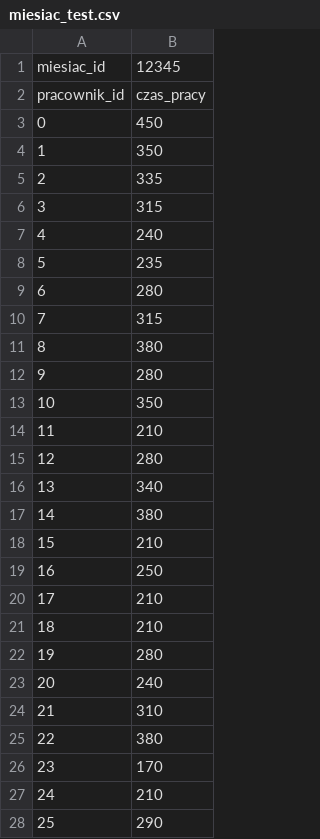
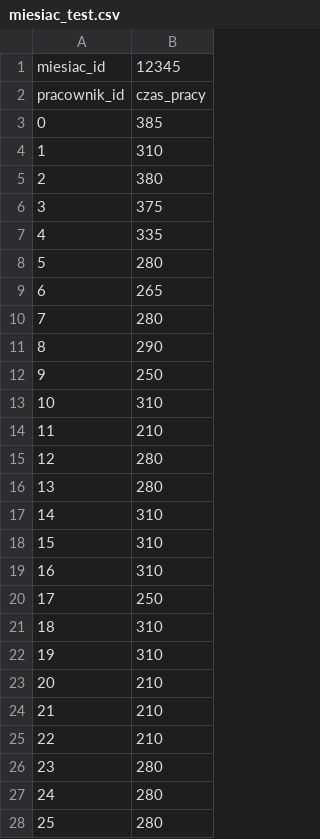
Before and after one commit to igskrzy/grafikTeatr, a CSV file: out/miesiac_test.csv, drawn as a sheet.

```diff
--- a/out/miesiac_test.csv
+++ b/out/miesiac_test.csv
@@ -2,27 +2,27 @@ miesiac_id;12345
 pracownik_id;czas_pracy
-0;450
-1;350
-2;335
-3;315
-4;240
-5;235
-6;280
-7;315
-8;380
-9;280
-10;350
+0;385
+1;310
+2;380
+3;375
+4;335
+5;280
+6;265
+7;280
+8;290
+9;250
+10;310
 11;210
 12;280
-13;340
-14;380
-15;210
-16;250
-17;210
-18;210
-19;280
-20;240
-21;310
-22;380
-23;170
-24;210
-25;290
+13;280
+14;310
+15;310
+16;310
+17;250
+18;310
+19;310
+20;210
+21;210
+22;210
+23;280
+24;280
+25;280
```
Also changed, not shown: out/grafik_test.csv, 26 other files.
